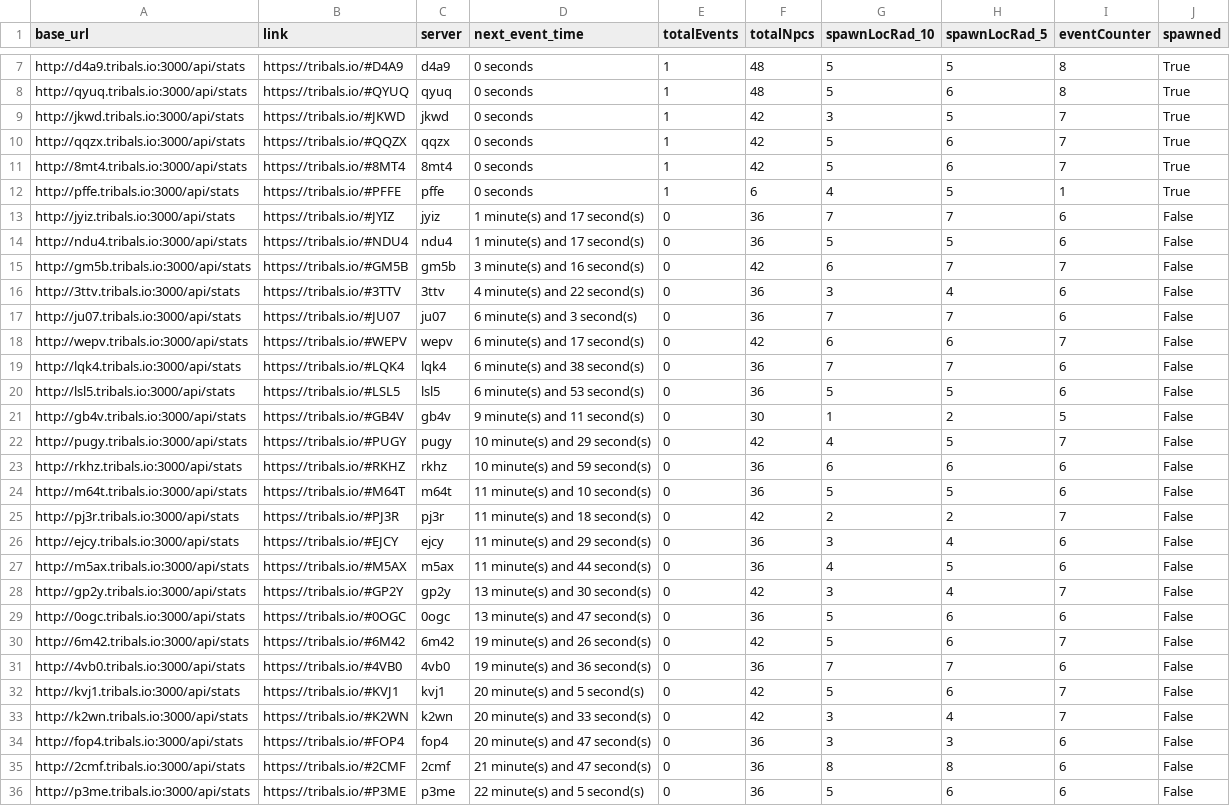
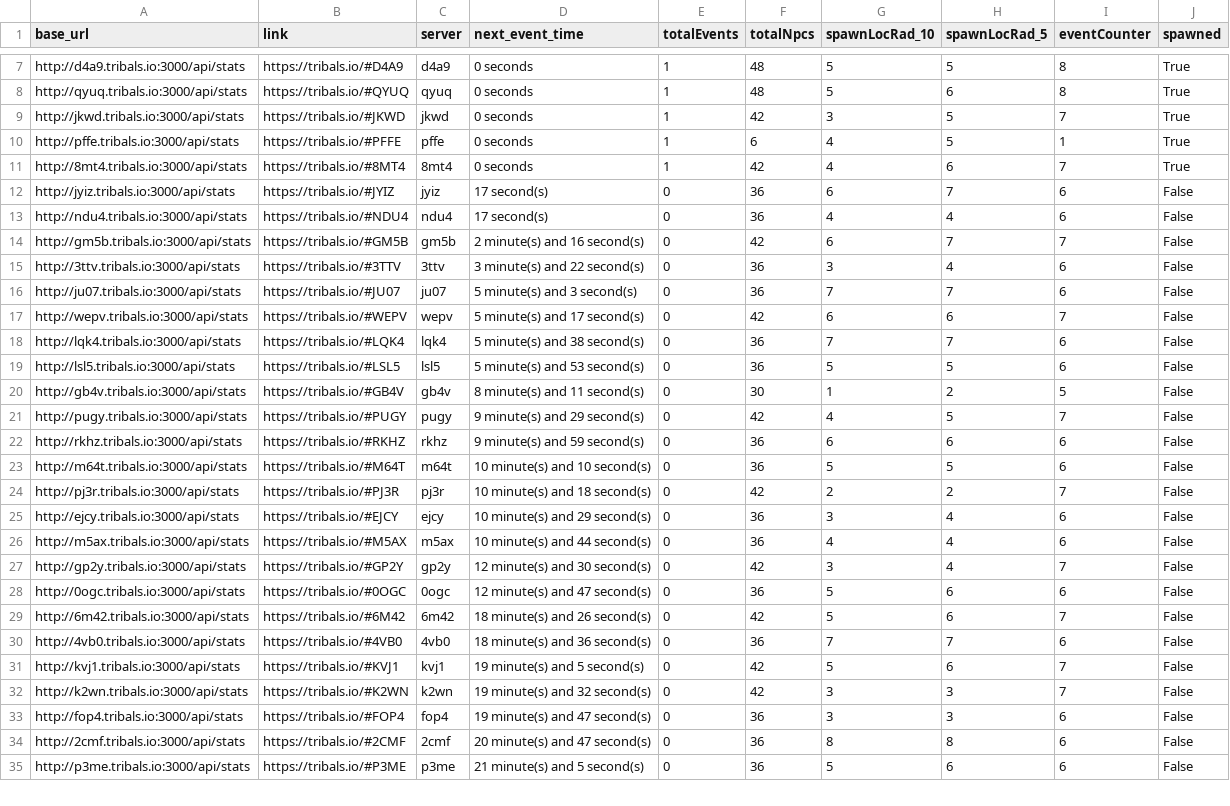
Before and after one commit to HCWcoder/adad, a CSV file: allEventServers.csv, drawn as a sheet; only a part is shown, gaps mark what is left out; removed rows and columns are numbered as before the commit, all else as after; the diff covers the shown part only; the diff names each change by its address in the sheet, - before the commit and + after, or states it on an @@ line.

```diff
--- a/allEventServers.csv
+++ b/allEventServers.csv
-row 10: http://qqzx.tribals.io:3000/api/stats | https://tribals.io/#QQZX | qqzx | 0 seconds | 1 | 42 | 5 | 6 | 7 | True
-row 11: http://8mt4.tribals.io:3000/api/stats | https://tribals.io/#8MT4 | 8mt4 | 0 seconds | 1 | 42 | 5 | 6 | 7 | True
+row 11: http://8mt4.tribals.io:3000/api/stats | https://tribals.io/#8MT4 | 8mt4 | 0 seconds | 1 | 42 | 4 | 6 | 7 | True
-D12:D13 (next_event_time): 1 minute(s) and 17 second(s)
+D12:D13 (next_event_time): 17 second(s)
-G12 (spawnLocRad_10): 7
+G12 (spawnLocRad_10): 6
-G13 (spawnLocRad_10): 5
+G13 (spawnLocRad_10): 4
-H13 (spawnLocRad_5): 5
+H13 (spawnLocRad_5): 4
-D14 (next_event_time): 3 minute(s) and 16 second(s)
+D14 (next_event_time): 2 minute(s) and 16 second(s)
-D15 (next_event_time): 4 minute(s) and 22 second(s)
+D15 (next_event_time): 3 minute(s) and 22 second(s)
-D16 (next_event_time): 6 minute(s) and 3 second(s)
+D16 (next_event_time): 5 minute(s) and 3 second(s)
-D17 (next_event_time): 6 minute(s) and 17 second(s)
+D17 (next_event_time): 5 minute(s) and 17 second(s)
-D18 (next_event_time): 6 minute(s) and 38 second(s)
+D18 (next_event_time): 5 minute(s) and 38 second(s)
-D19 (next_event_time): 6 minute(s) and 53 second(s)
+D19 (next_event_time): 5 minute(s) and 53 second(s)
-D20 (next_event_time): 9 minute(s) and 11 second(s)
+D20 (next_event_time): 8 minute(s) and 11 second(s)
-D21 (next_event_time): 10 minute(s) and 29 second(s)
+D21 (next_event_time): 9 minute(s) and 29 second(s)
-D22 (next_event_time): 10 minute(s) and 59 second(s)
+D22 (next_event_time): 9 minute(s) and 59 second(s)
-D23 (next_event_time): 11 minute(s) and 10 second(s)
+D23 (next_event_time): 10 minute(s) and 10 second(s)
-D24 (next_event_time): 11 minute(s) and 18 second(s)
+D24 (next_event_time): 10 minute(s) and 18 second(s)
-D25 (next_event_time): 11 minute(s) and 29 second(s)
+D25 (next_event_time): 10 minute(s) and 29 second(s)
-D26 (next_event_time): 11 minute(s) and 44 second(s)
+D26 (next_event_time): 10 minute(s) and 44 second(s)
-H26 (spawnLocRad_5): 5
+H26 (spawnLocRad_5): 4
-D27 (next_event_time): 13 minute(s) and 30 second(s)
+D27 (next_event_time): 12 minute(s) and 30 second(s)
-D28 (next_event_time): 13 minute(s) and 47 second(s)
+D28 (next_event_time): 12 minute(s) and 47 second(s)
-D29 (next_event_time): 19 minute(s) and 26 second(s)
+D29 (next_event_time): 18 minute(s) and 26 second(s)
-D30 (next_event_time): 19 minute(s) and 36 second(s)
+D30 (next_event_time): 18 minute(s) and 36 second(s)
-D31 (next_event_time): 20 minute(s) and 5 second(s)
+D31 (next_event_time): 19 minute(s) and 5 second(s)
-D32 (next_event_time): 20 minute(s) and 33 second(s)
+D32 (next_event_time): 19 minute(s) and 32 second(s)
-H32 (spawnLocRad_5): 4
+H32 (spawnLocRad_5): 3
-D33 (next_event_time): 20 minute(s) and 47 second(s)
+D33 (next_event_time): 19 minute(s) and 47 second(s)
-D34 (next_event_time): 21 minute(s) and 47 second(s)
+D34 (next_event_time): 20 minute(s) and 47 second(s)
-D35 (next_event_time): 22 minute(s) and 5 second(s)
+D35 (next_event_time): 21 minute(s) and 5 second(s)
```
Also changed, not shown: 1 added row, 1 moved row and 68 edited cells elsewhere in this file.
